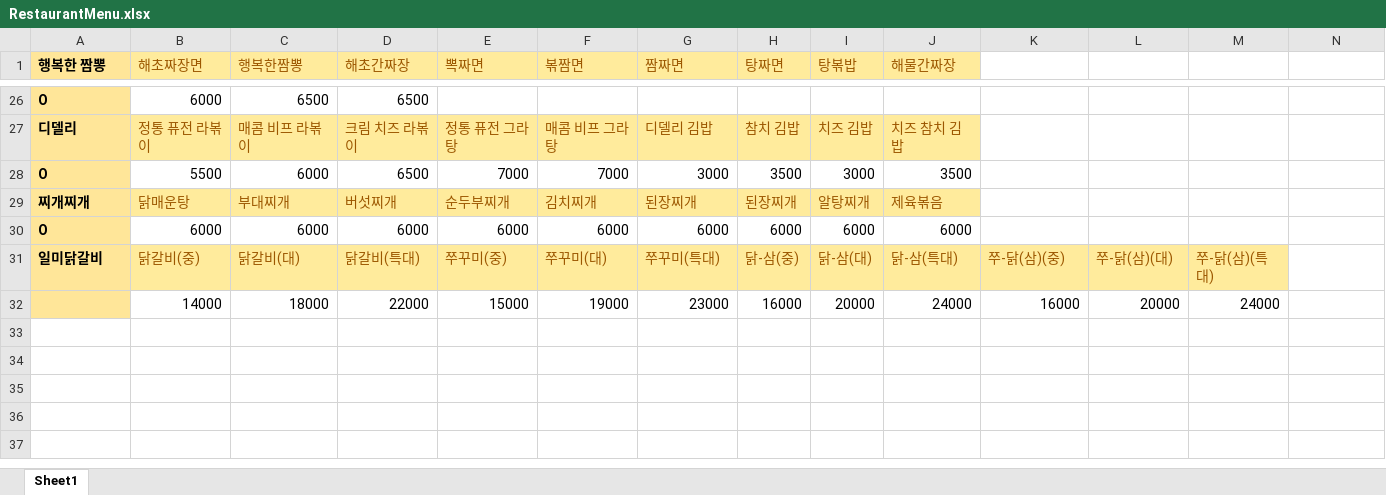
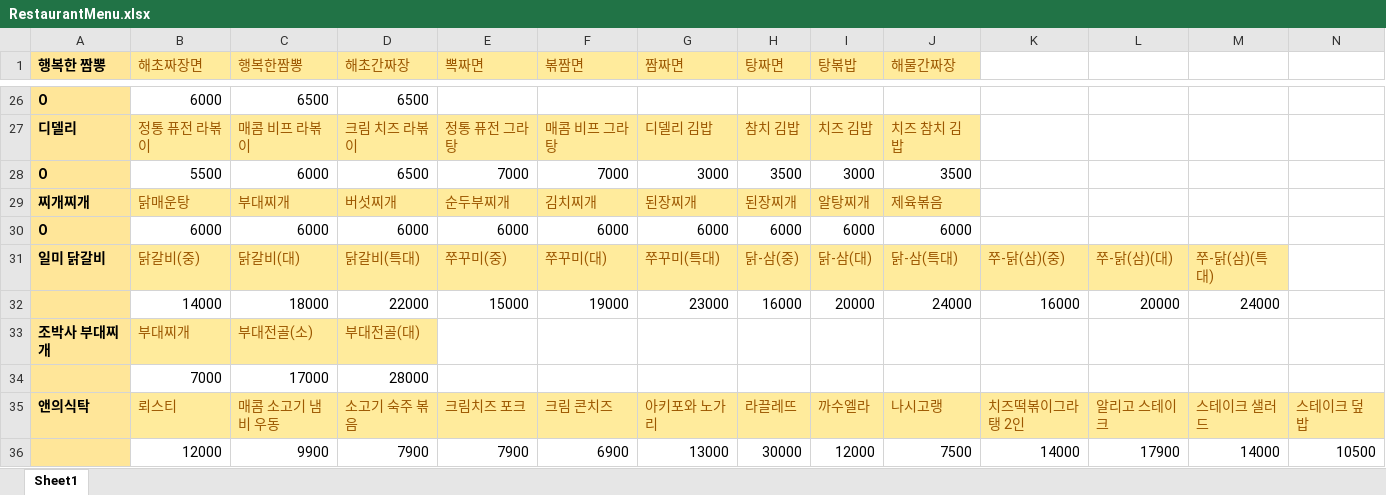
Before and after one commit to gbtwld/ERICA_MenuChooChun, an Excel workbook: RestaurantMenu.xlsx, sheet Sheet1, drawn as a sheet; only a part is shown, gaps mark what is left out; values as stored, in another font and other column widths than the file's, no borders; rows hold the shown columns only; the diff names each change by its address in the sheet, - before the commit and + after, or states it on an @@ line.

Commit message:
음식점 여러개 데이터 추가

```diff
--- a/RestaurantMenu.xlsx (sheet Sheet1)
+++ b/RestaurantMenu.xlsx (sheet Sheet1)
-A31 (행복한 짬뽕): 일미닭갈비
+A31 (행복한 짬뽕): 일미 닭갈비
+row 33: 조박사 부대찌개 | 부대찌개 | 부대전골(소) | 부대전골(대)
+row 34:  | 7000 | 17000 | 28000
+row 35: 앤의식탁 | 뢰스티 | 매콤 소고기 냄비 우동 | 소고기 숙주 볶음 | 크림치즈 포크 | 크림 콘치즈 | 아키포와 노가리 | 라끌레뜨 | 까수엘라 | 나시고랭 | 치즈떡볶이그라탱 2인 | 알리고 스테이크 | 스테이크 샐러드 | 스테이크 덮밥
+row 36:  | 12000 | 9900 | 7900 | 7900 | 6900 | 13000 | 30000 | 12000 | 7500 | 14000 | 17900 | 14000 | 10500
```
